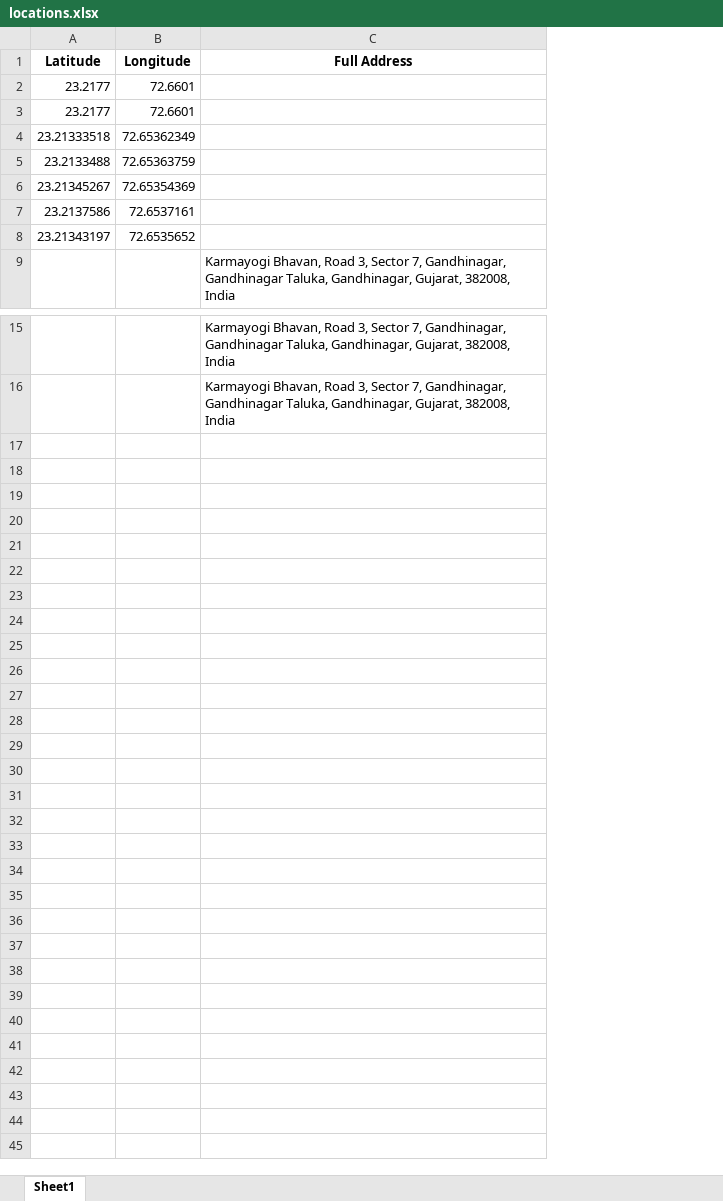
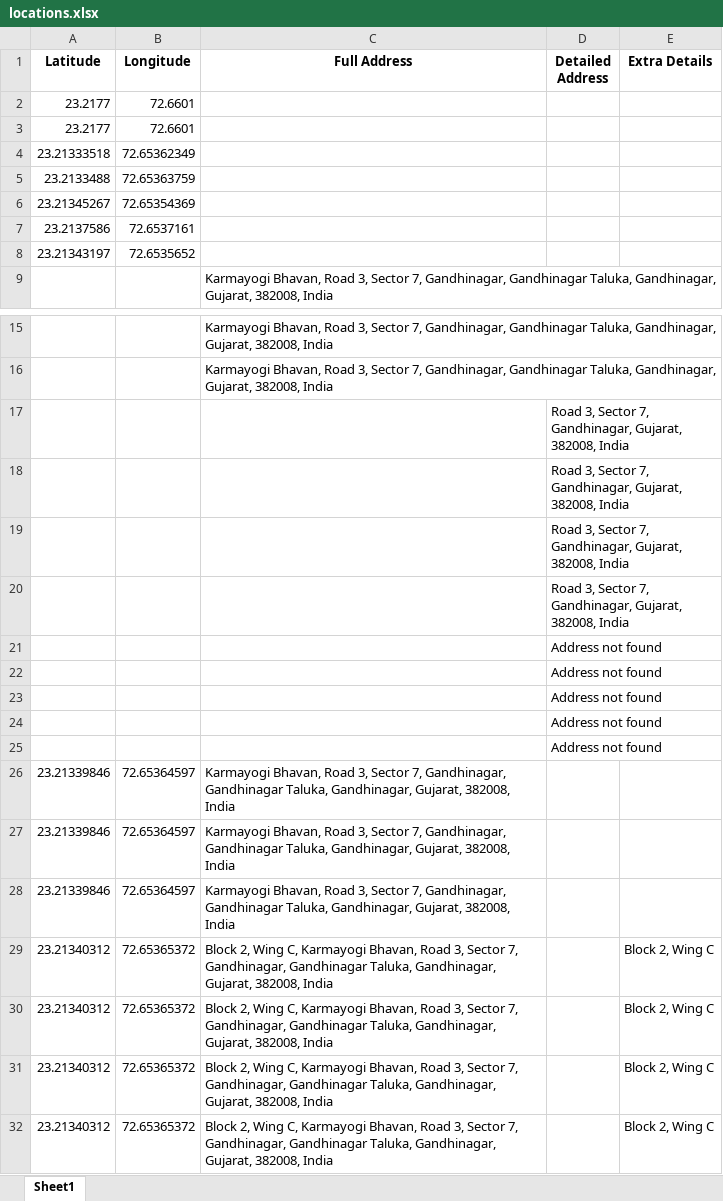
Before and after one commit to smitaparmar24/tracker, an Excel workbook: locations.xlsx, sheet Sheet1, drawn as a sheet; only a part is shown, gaps mark what is left out; values as stored, in another font and other column widths than the file's, no borders; the diff names each change by its address in the sheet, - before the commit and + after, or states it on an @@ line.

```diff
--- a/locations.xlsx (sheet Sheet1)
+++ b/locations.xlsx (sheet Sheet1)
+column D (Detailed Address), empty
+column E (Extra Details), empty
+row 17:  |  |  | Road 3, Sector 7, Gandhinagar, Gujarat, 382008, India
+row 18:  |  |  | Road 3, Sector 7, Gandhinagar, Gujarat, 382008, India
+row 19:  |  |  | Road 3, Sector 7, Gandhinagar, Gujarat, 382008, India
+row 20:  |  |  | Road 3, Sector 7, Gandhinagar, Gujarat, 382008, India
+row 21:  |  |  | Address not found
+row 22:  |  |  | Address not found
+row 23:  |  |  | Address not found
+row 24:  |  |  | Address not found
+row 25:  |  |  | Address not found
+row 26: 23.21339846 | 72.65364597 | Karmayogi Bhavan, Road 3, Sector 7, Gandhinagar, Gandhinagar Taluka, Gandhinagar, Gujarat, 382008, India
+row 27: 23.21339846 | 72.65364597 | Karmayogi Bhavan, Road 3, Sector 7, Gandhinagar, Gandhinagar Taluka, Gandhinagar, Gujarat, 382008, India
+row 28: 23.21339846 | 72.65364597 | Karmayogi Bhavan, Road 3, Sector 7, Gandhinagar, Gandhinagar Taluka, Gandhinagar, Gujarat, 382008, India
+row 29: 23.21340312 | 72.65365372 | Block 2, Wing C, Karmayogi Bhavan, Road 3, Sector 7, Gandhinagar, Gandhinagar Taluka, Gandhinagar, Gujarat, 382008, India |  | Block 2, Wing C
+row 30: 23.21340312 | 72.65365372 | Block 2, Wing C, Karmayogi Bhavan, Road 3, Sector 7, Gandhinagar, Gandhinagar Taluka, Gandhinagar, Gujarat, 382008, India |  | Block 2, Wing C
+row 31: 23.21340312 | 72.65365372 | Block 2, Wing C, Karmayogi Bhavan, Road 3, Sector 7, Gandhinagar, Gandhinagar Taluka, Gandhinagar, Gujarat, 382008, India |  | Block 2, Wing C
+row 32: 23.21340312 | 72.65365372 | Block 2, Wing C, Karmayogi Bhavan, Road 3, Sector 7, Gandhinagar, Gandhinagar Taluka, Gandhinagar, Gujarat, 382008, India |  | Block 2, Wing C
```
Also changed, not shown: 2 other files.
